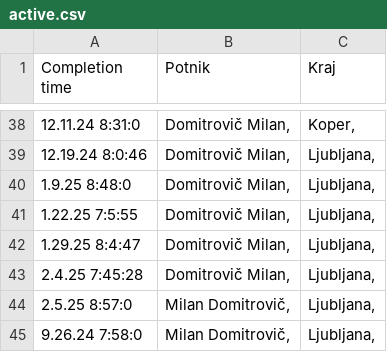
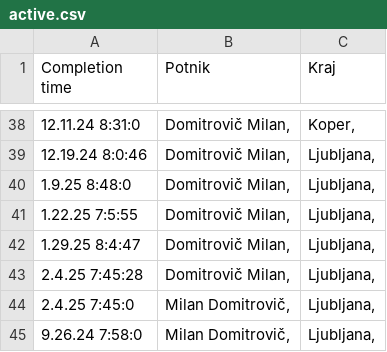
Before and after one commit to SRP-B/dat-za, a CSV file: active.csv, drawn as a sheet; only a part is shown, gaps mark what is left out.

Commit message:
EditAppv12

```diff
--- a/active.csv
+++ b/active.csv
@@ -43,3 +43,3 @@
 2.4.25 7:45:28;"Domitrovič Milan,";"Ljubljana,"
-2.5.25 8:57:0;"Milan Domitrovič,";"Ljubljana,"
+2.4.25 7:45:0;"Milan Domitrovič,";"Ljubljana,"
 9.26.24 7:58:0;"Milan Domitrovič,";"Ljubljana,"
```
